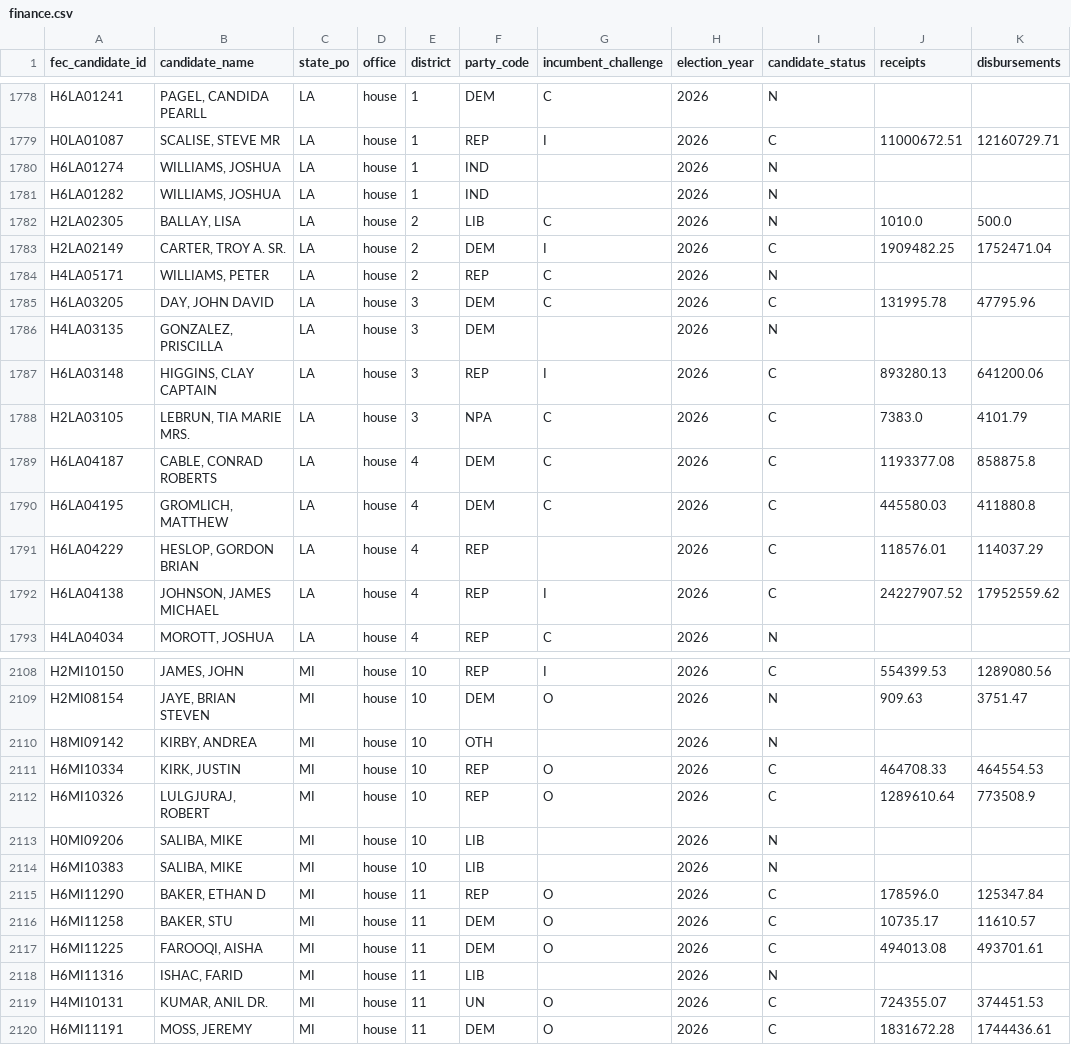
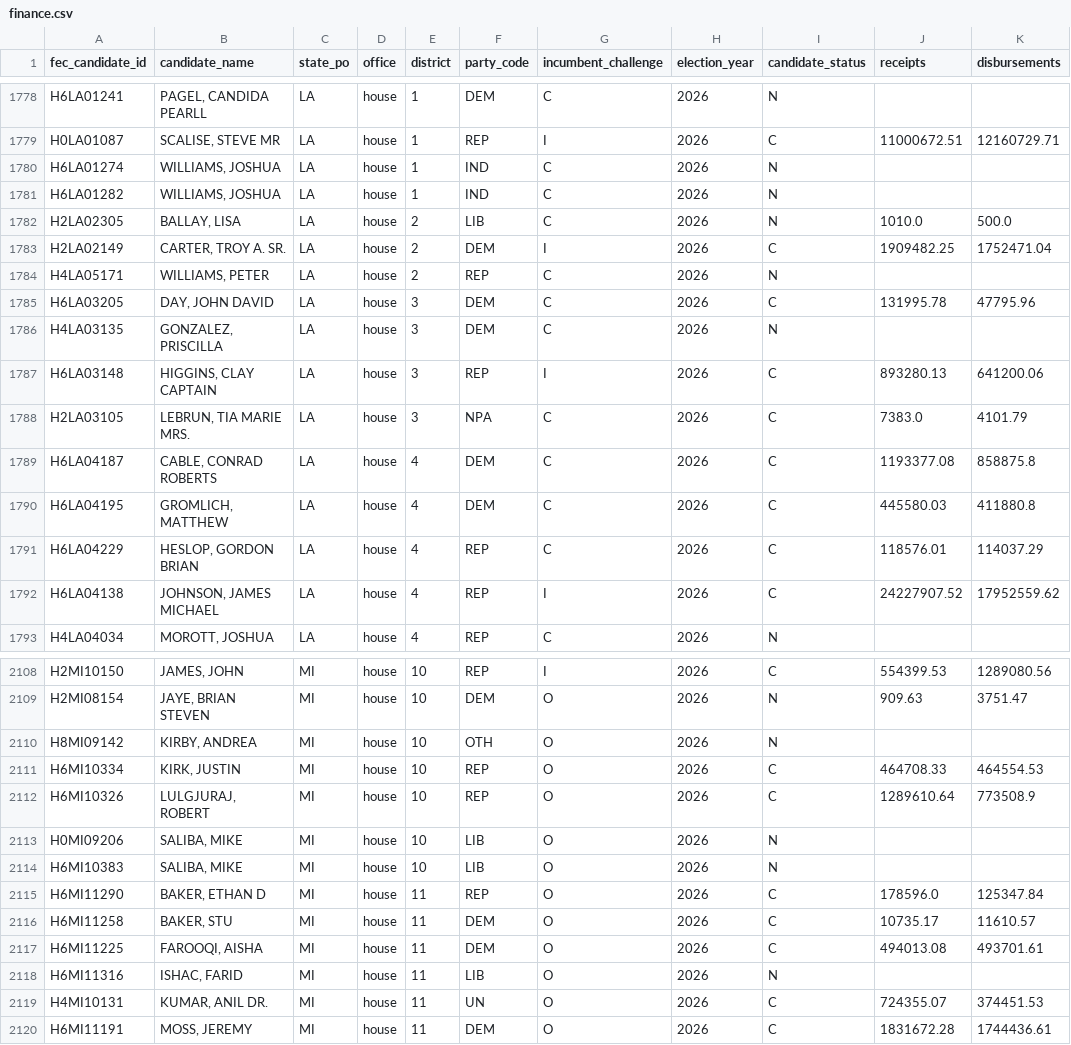
Before and after one commit to TMHSDigital/USA-Election-Tracker, a CSV file: fec/finance.csv, drawn as a sheet; only a part is shown, gaps mark what is left out; the diff covers the shown part only; the diff names each change by its address in the sheet, - before the commit and + after, or states it on an @@ line.

```diff
--- a/fec/finance.csv
+++ b/fec/finance.csv
-G1780:G1781 (incumbent_challenge): (empty)
+G1780:G1781 (incumbent_challenge): C
-G1786 (incumbent_challenge): (empty)
+G1786 (incumbent_challenge): C
-G1791 (incumbent_challenge): (empty)
+G1791 (incumbent_challenge): C
-G2110 (incumbent_challenge): (empty)
+G2110 (incumbent_challenge): O
-G2113:G2114 (incumbent_challenge): (empty)
+G2113:G2114 (incumbent_challenge): O
-G2118 (incumbent_challenge): (empty)
+G2118 (incumbent_challenge): O
```
Also changed, not shown: 137 edited cells elsewhere in this file, 11 other files.
